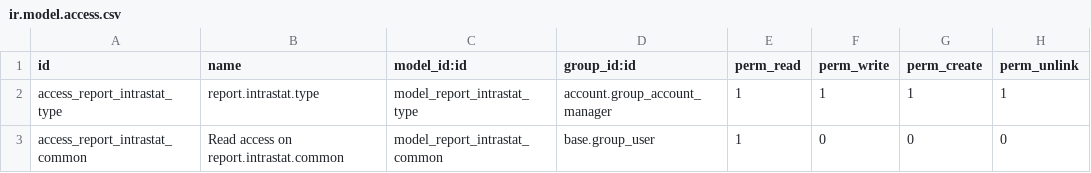
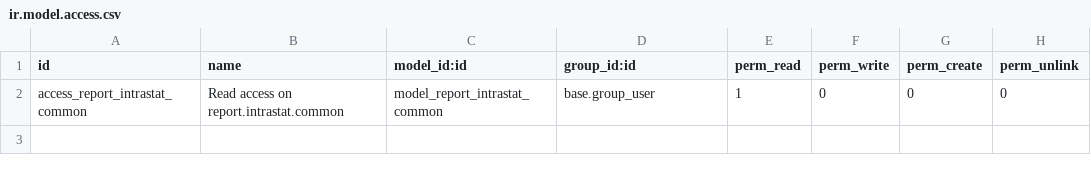
Before and after one commit to OCA/account-financial-reporting, a CSV file: intrastat_base/security/ir.model.access.csv (was l10n_fr_intrastat_base/security/ir.model.access.csv), drawn as a sheet.

Commit message:
Complete change of design for intrastat_type ! Now that report_intrastat_product/service object is stored in database, we don't need the legal_intrastat state on invoices any more, because we will be able to create entry lines for DEB for a repair of equipment under warranty without using a legal_intrastat. Report_intrastat_type is now only required for DEB -> object moved to module l10n_fr_intrastat_product. For DEB, the button "regenerate lines" only regenerate DEB lines related to invoices.
Renamed intrastat base module, because it doesn't have France-specific parameters any more.

Add demo data.

```diff
--- a/l10n_fr_intrastat_base/security/ir.model.access.csv
+++ b/intrastat_base/security/ir.model.access.csv
@@ -1,3 +1,2 @@
 "id","name","model_id:id","group_id:id","perm_read","perm_write","perm_create","perm_unlink"
-"access_report_intrastat_type","report.intrastat.type","model_report_intrastat_type","account.group_account_manager",1,1,1,1
 "access_report_intrastat_common","Read access on report.intrastat.common","model_report_intrastat_common","base.group_user",1,0,0,0
```
Also changed, not shown: 19 other files.
